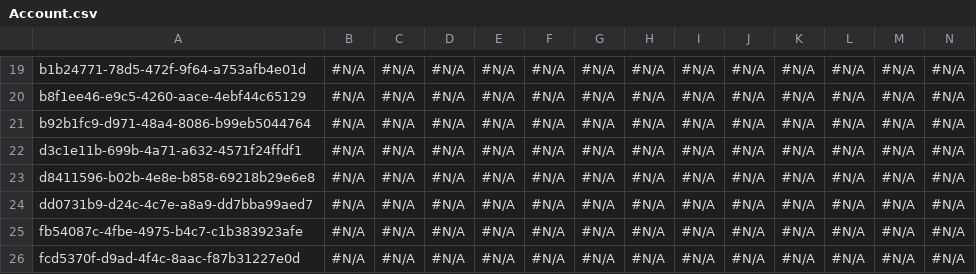
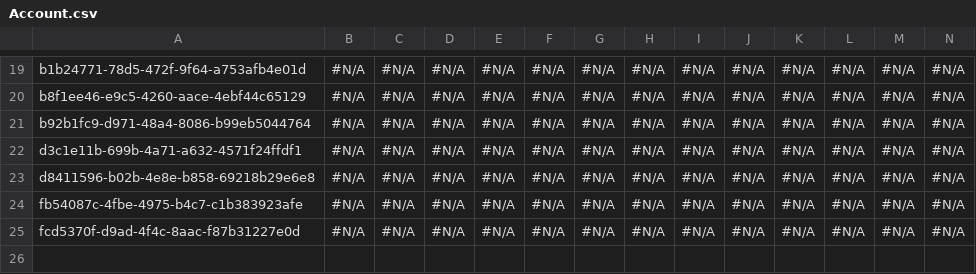
Before and after one commit to mmalanowski-vcs/testddr2, a CSV file: Account.csv, drawn as a sheet; only a part is shown, gaps mark what is left out; rows hold the shown columns only; the diff names each change by its address in the sheet, - before the commit and + after, or states it on an @@ line.

Commit message:
Saved changes from the managed instance to the repository branch

```diff
--- a/Account.csv
+++ b/Account.csv
-row 24: dd0731b9-d24c-4c7e-a8a9-dd7bba99aed7 | #N/A | #N/A | #N/A | #N/A | #N/A | #N/A | #N/A | #N/A | #N/A | #N/A | #N/A | #N/A | #N/A
```
